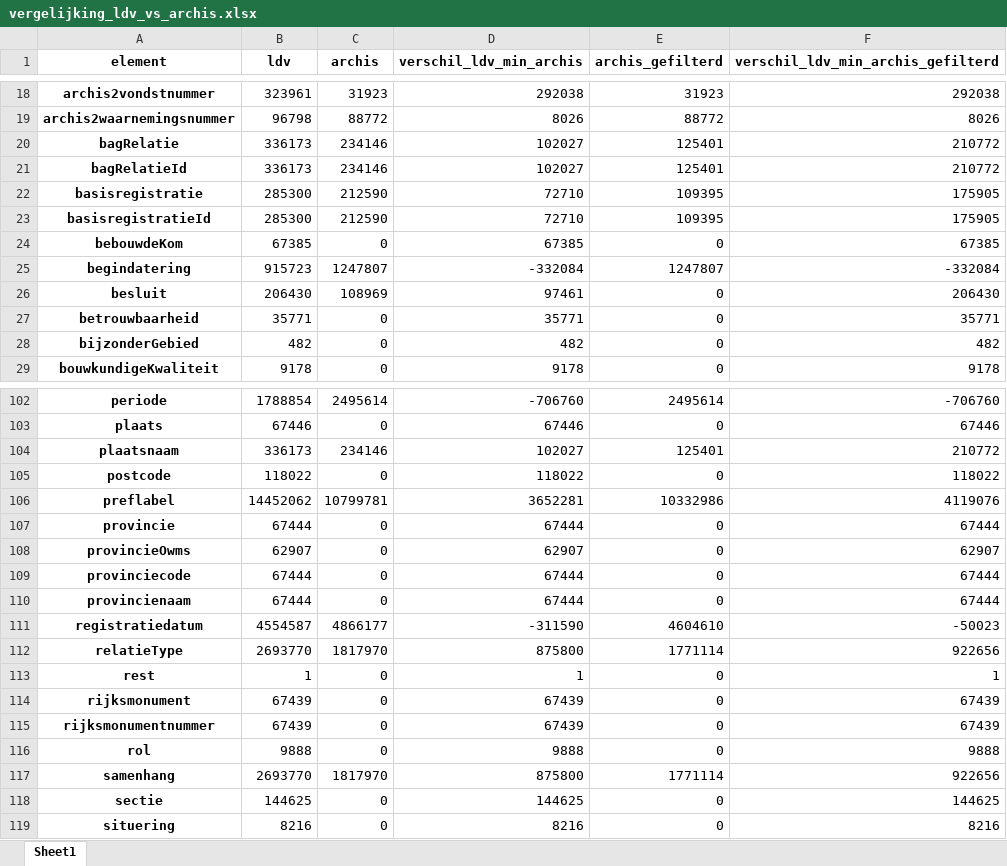
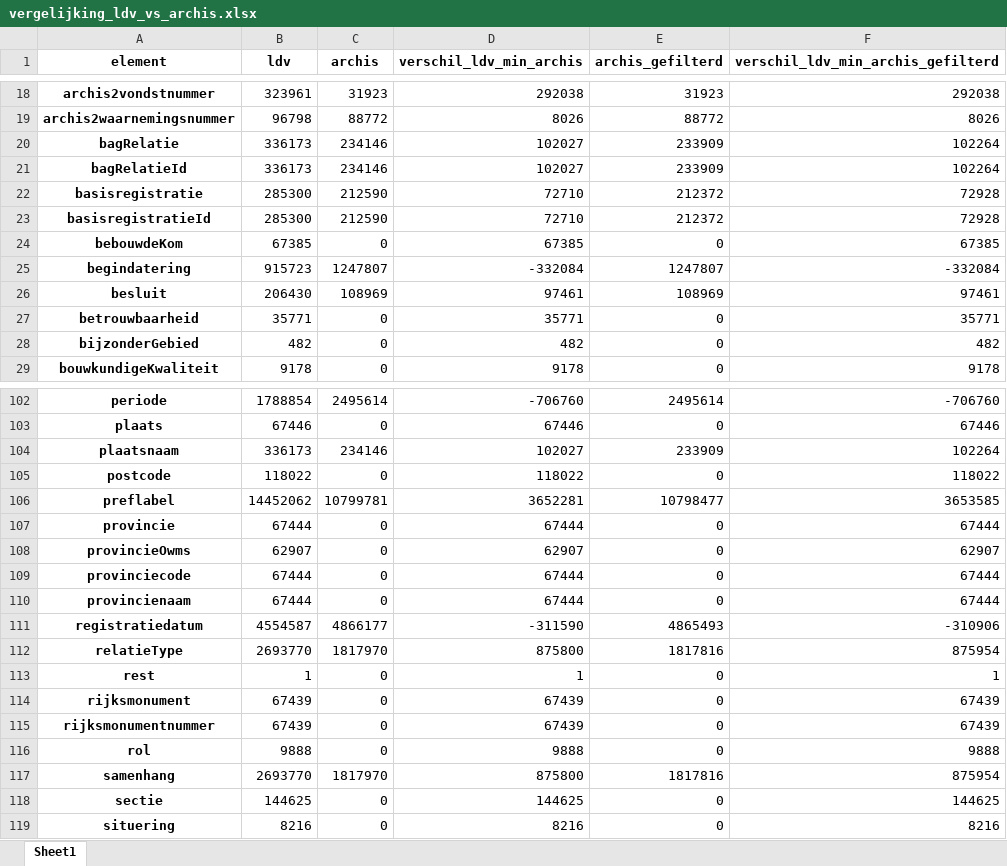
Before and after one commit to cultureelerfgoed/check_archis_export, an Excel workbook: vergelijking_ldv_vs_archis.xlsx, sheet Sheet1, drawn as a sheet; only a part is shown, gaps mark what is left out; values as stored, in another font and other column widths than the file's, no borders; the diff covers the shown part only; the diff names each change by its address in the sheet, - before the commit and + after, or states it on an @@ line.

```diff
--- a/vergelijking_ldv_vs_archis.xlsx (sheet Sheet1)
+++ b/vergelijking_ldv_vs_archis.xlsx (sheet Sheet1)
-E20:E21 (archis_gefilterd): 125401
+E20:E21 (archis_gefilterd): 233909
-F20:F21: 210772
+F20:F21: 102264
-E22:E23 (archis_gefilterd): 109395
+E22:E23 (archis_gefilterd): 212372
-F22:F23: 175905
+F22:F23: 72928
-E26 (archis_gefilterd): 0
+E26 (archis_gefilterd): 108969
-F26: 206430
+F26: 97461
-E104 (archis_gefilterd): 125401
+E104 (archis_gefilterd): 233909
-F104: 210772
+F104: 102264
-E106 (archis_gefilterd): 10332986
+E106 (archis_gefilterd): 10798477
-F106: 4119076
+F106: 3653585
-E111 (archis_gefilterd): 4604610
+E111 (archis_gefilterd): 4865493
-F111: -50023
+F111: -310906
-E112 (archis_gefilterd): 1771114
+E112 (archis_gefilterd): 1817816
-F112: 922656
+F112: 875954
-E117 (archis_gefilterd): 1771114
+E117 (archis_gefilterd): 1817816
-F117: 922656
+F117: 875954
```
Also changed, not shown: 42 edited cells elsewhere in this sheet, vergelijking_paden_ldv_vs_archis.xlsx, 2 other files.
